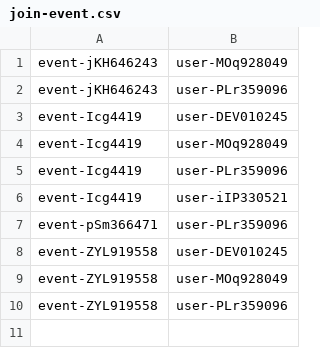
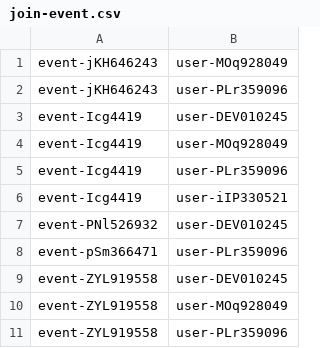
Before and after one commit to Homiez09/plasom-reunion, a CSV file: data/join-event.csv, drawn as a sheet; the diff names each change by its address in the sheet, - before the commit and + after, or states it on an @@ line.

Commit message:
Edit Activity,Add changeData

```diff
--- a/data/join-event.csv
+++ b/data/join-event.csv
+row 7: event-PNl526932 | user-DEV010245
```
Also changed, not shown: data/event-activity-list.csv, data/user-list.csv, 5 other files.
